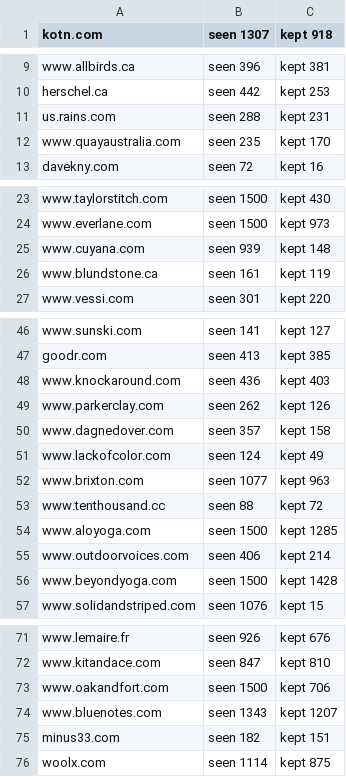
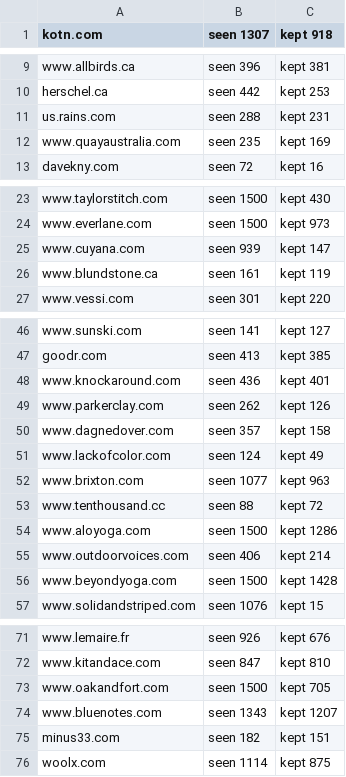
Before and after one commit to BaconAdj/parche, a TSV file: data/raw/shopify-report.tsv, drawn as a sheet; only a part is shown, gaps mark what is left out.

```diff
--- a/data/raw/shopify-report.tsv
+++ b/data/raw/shopify-report.tsv
@@ -11,3 +11,3 @@ herschel.ca	seen 442	kept 253
 us.rains.com	seen 288	kept 231
-www.quayaustralia.com	seen 235	kept 170
+www.quayaustralia.com	seen 235	kept 169
 davekny.com	seen 72	kept 16
@@ -24,3 +24,3 @@ www.taylorstitch.com	seen 1500	kept 430
 www.everlane.com	seen 1500	kept 973
-www.cuyana.com	seen 939	kept 148
+www.cuyana.com	seen 939	kept 147
 www.blundstone.ca	seen 161	kept 119
@@ -47,3 +47,3 @@ www.sunski.com	seen 141	kept 127
 goodr.com	seen 413	kept 385
-www.knockaround.com	seen 436	kept 403
+www.knockaround.com	seen 436	kept 401
 www.parkerclay.com	seen 262	kept 126
@@ -53,3 +53,3 @@ www.brixton.com	seen 1077	kept 963
 www.tenthousand.cc	seen 88	kept 72
-www.aloyoga.com	seen 1500	kept 1285
+www.aloyoga.com	seen 1500	kept 1286
 www.outdoorvoices.com	seen 406	kept 214
@@ -72,3 +72,3 @@ www.lemaire.fr	seen 926	kept 676
 www.kitandace.com	seen 847	kept 810
-www.oakandfort.com	seen 1500	kept 706
+www.oakandfort.com	seen 1500	kept 705
 www.bluenotes.com	seen 1343	kept 1207
```
Also changed, not shown: 2 other files.
